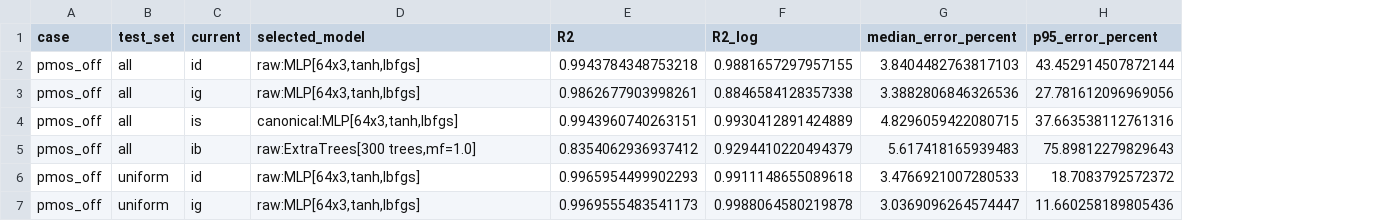
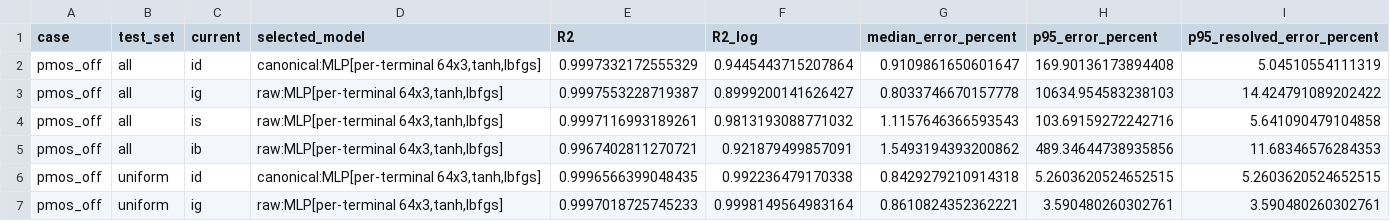
Before and after one commit to Pavani1256/DVD_ML_Project, a CSV file: results/metrics/pmos_off_test_metrics.csv, drawn as a sheet; only a part is shown; the diff covers the shown part only; the diff names each change by its address in the sheet, - before the commit and + after, or states it on an @@ line.

```diff
--- a/results/metrics/pmos_off_test_metrics.csv
+++ b/results/metrics/pmos_off_test_metrics.csv
+column I (p95_resolved_error_percent), rows 2-7: 5.04510554111319 | 14.424791089202422 | 5.641090479104858 | 11.68346576284353 | 5.2603620524652515 | 3.590480260302761
-D2 (selected_model): raw:MLP[64x3,tanh,lbfgs]
+D2 (selected_model): canonical:MLP[per-terminal 64x3,tanh,lbfgs]
-E2 (R2): 0.9943784348753218
+E2 (R2): 0.9997332172555329
-F2 (R2_log): 0.9881657297957155
+F2 (R2_log): 0.9445443715207864
-G2 (median_error_percent): 3.8404482763817103
+G2 (median_error_percent): 0.9109861650601647
-H2 (p95_error_percent): 43.452914507872144
+H2 (p95_error_percent): 169.90136173894408
-D3 (selected_model): raw:MLP[64x3,tanh,lbfgs]
+D3 (selected_model): raw:MLP[per-terminal 64x3,tanh,lbfgs]
-E3 (R2): 0.9862677903998261
+E3 (R2): 0.9997553228719387
-F3 (R2_log): 0.8846584128357338
+F3 (R2_log): 0.8999200141626427
-G3 (median_error_percent): 3.3882806846326536
+G3 (median_error_percent): 0.8033746670157778
-H3 (p95_error_percent): 27.781612096969056
+H3 (p95_error_percent): 10634.954583238103
-D4 (selected_model): canonical:MLP[64x3,tanh,lbfgs]
+D4 (selected_model): raw:MLP[per-terminal 64x3,tanh,lbfgs]
-E4 (R2): 0.9943960740263151
+E4 (R2): 0.9997116993189261
-F4 (R2_log): 0.9930412891424889
+F4 (R2_log): 0.9813193088771032
-G4 (median_error_percent): 4.8296059422080715
+G4 (median_error_percent): 1.1157646366593543
-H4 (p95_error_percent): 37.663538112761316
+H4 (p95_error_percent): 103.69159272242716
-D5 (selected_model): raw:ExtraTrees[300 trees,mf=1.0]
+D5 (selected_model): raw:MLP[per-terminal 64x3,tanh,lbfgs]
-E5 (R2): 0.8354062936937412
+E5 (R2): 0.9967402811270721
-F5 (R2_log): 0.9294410220494379
+F5 (R2_log): 0.921879499857091
-G5 (median_error_percent): 5.617418165939483
+G5 (median_error_percent): 1.5493194393200862
-H5 (p95_error_percent): 75.89812279829643
+H5 (p95_error_percent): 489.34644738935856
-D6 (selected_model): raw:MLP[64x3,tanh,lbfgs]
+D6 (selected_model): canonical:MLP[per-terminal 64x3,tanh,lbfgs]
-E6 (R2): 0.9965954499902293
+E6 (R2): 0.9996566399048435
-F6 (R2_log): 0.9911148655089618
+F6 (R2_log): 0.992236479170338
-G6 (median_error_percent): 3.4766921007280533
+G6 (median_error_percent): 0.8429279210914318
-H6 (p95_error_percent): 18.7083792572372
+H6 (p95_error_percent): 5.2603620524652515
-D7 (selected_model): raw:MLP[64x3,tanh,lbfgs]
+D7 (selected_model): raw:MLP[per-terminal 64x3,tanh,lbfgs]
-E7 (R2): 0.9969555483541173
+E7 (R2): 0.9997018725745233
-F7 (R2_log): 0.9988064580219878
+F7 (R2_log): 0.9998149564983164
-G7 (median_error_percent): 3.0369096264574447
+G7 (median_error_percent): 0.8610824352362221
-H7 (p95_error_percent): 11.660258189805436
+H7 (p95_error_percent): 3.590480260302761
```
Also changed, not shown: 4 added rows and 30 edited cells elsewhere in this file, results/gate_validation/gate_validation_raw.csv, results/metrics/final_test_metrics_per_current.csv, 39 other files.
